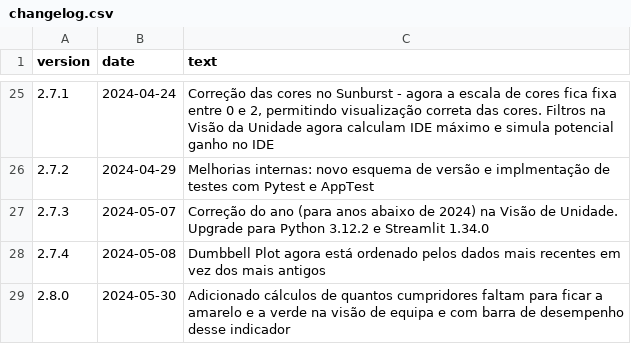
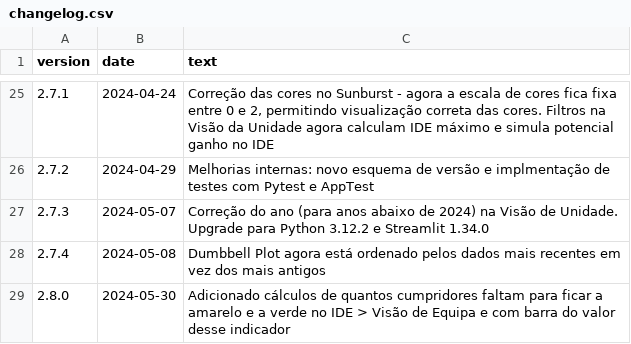
Before and after one commit to DiogoCarapito/mgfhub, a CSV file: content/changelog.csv, drawn as a sheet; only a part is shown, gaps mark what is left out.

Commit message:
changelog

```diff
--- a/content/changelog.csv
+++ b/content/changelog.csv
@@ -28,2 +28,2 @@ version,date,text
 2.7.4,2024-05-08,"Dumbbell Plot agora está ordenado pelos dados mais recentes em vez dos mais antigos"
-2.8.0,2024-05-30,"Adicionado cálculos de quantos cumpridores faltam para ficar a amarelo e a verde na visão de equipa e com barra de desempenho desse indicador"
+2.8.0,2024-05-30,"Adicionado cálculos de quantos cumpridores faltam para ficar a amarelo e a verde no IDE > Visão de Equipa e com barra do valor desse indicador"
```
